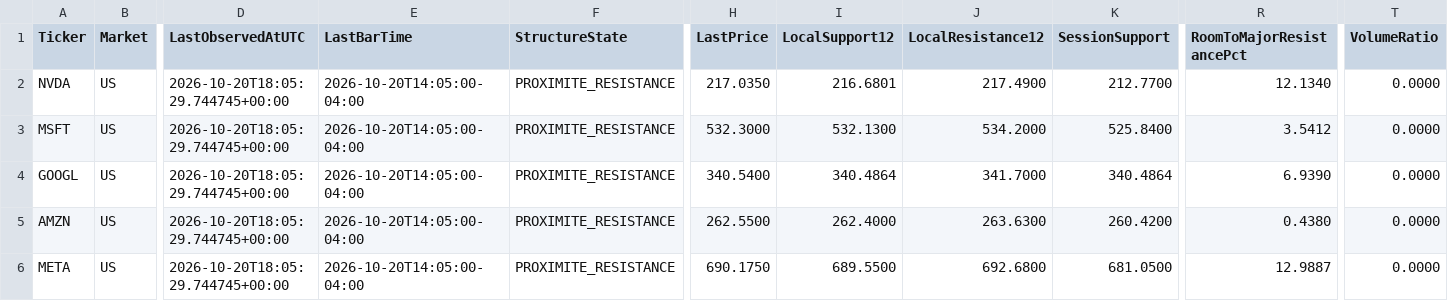
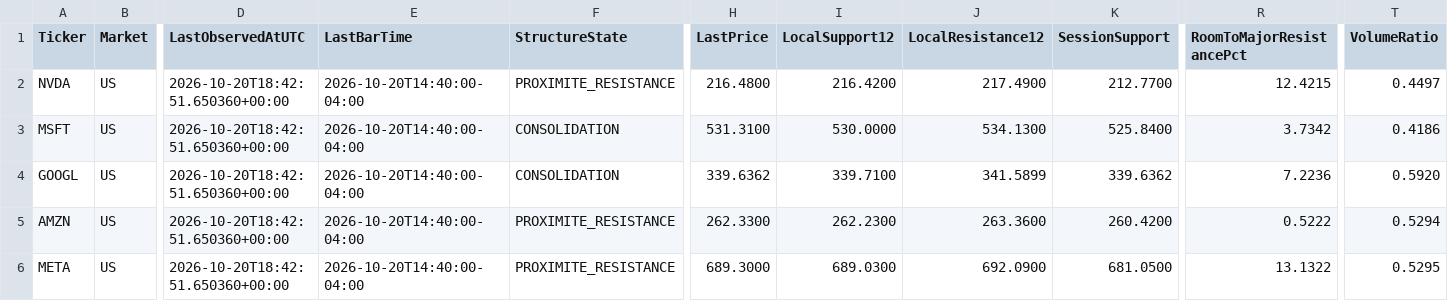
Before and after one commit to Thameur95/investment-assistant, a CSV file: historical_lab/results/structure_shadow_state.csv, drawn as a sheet; only a part is shown, gaps mark what is left out; the diff covers the shown part only; the diff names each change by its address in the sheet, - before the commit and + after, or states it on an @@ line.

```diff
--- a/historical_lab/results/structure_shadow_state.csv
+++ b/historical_lab/results/structure_shadow_state.csv
-D2:D6 (LastObservedAtUTC): 2026-10-20T18:05:29.744745+00:00
+D2:D6 (LastObservedAtUTC): 2026-10-20T18:42:51.650360+00:00
-E2:E6 (LastBarTime): 2026-10-20T14:05:00-04:00
+E2:E6 (LastBarTime): 2026-10-20T14:40:00-04:00
-H2 (LastPrice): 217.0350
+H2 (LastPrice): 216.4800
-I2 (LocalSupport12): 216.6801
+I2 (LocalSupport12): 216.4200
-R2 (RoomToMajorResistancePct): 12.1340
+R2 (RoomToMajorResistancePct): 12.4215
-T2 (VolumeRatio): 0.0000
+T2 (VolumeRatio): 0.4497
-F3:F4 (StructureState): PROXIMITE_RESISTANCE
+F3:F4 (StructureState): CONSOLIDATION
-H3 (LastPrice): 532.3000
+H3 (LastPrice): 531.3100
-I3 (LocalSupport12): 532.1300
+I3 (LocalSupport12): 530.0000
-J3 (LocalResistance12): 534.2000
+J3 (LocalResistance12): 534.1300
-R3 (RoomToMajorResistancePct): 3.5412
+R3 (RoomToMajorResistancePct): 3.7342
-T3 (VolumeRatio): 0.0000
+T3 (VolumeRatio): 0.4186
-H4 (LastPrice): 340.5400
+H4 (LastPrice): 339.6362
-I4 (LocalSupport12): 340.4864
+I4 (LocalSupport12): 339.7100
-J4 (LocalResistance12): 341.7000
+J4 (LocalResistance12): 341.5899
-K4 (SessionSupport): 340.4864
+K4 (SessionSupport): 339.6362
-R4 (RoomToMajorResistancePct): 6.9390
+R4 (RoomToMajorResistancePct): 7.2236
-T4 (VolumeRatio): 0.0000
+T4 (VolumeRatio): 0.5920
-H5 (LastPrice): 262.5500
+H5 (LastPrice): 262.3300
-I5 (LocalSupport12): 262.4000
+I5 (LocalSupport12): 262.2300
-J5 (LocalResistance12): 263.6300
+J5 (LocalResistance12): 263.3600
-R5 (RoomToMajorResistancePct): 0.4380
+R5 (RoomToMajorResistancePct): 0.5222
-T5 (VolumeRatio): 0.0000
+T5 (VolumeRatio): 0.5294
-H6 (LastPrice): 690.1750
+H6 (LastPrice): 689.3000
-I6 (LocalSupport12): 689.5500
+I6 (LocalSupport12): 689.0300
-J6 (LocalResistance12): 692.6800
+J6 (LocalResistance12): 692.0900
-R6 (RoomToMajorResistancePct): 12.9887
+R6 (RoomToMajorResistancePct): 13.1322
-T6 (VolumeRatio): 0.0000
+T6 (VolumeRatio): 0.5295
```
Also changed, not shown: 58 edited cells elsewhere in this file, historical_lab/results/structure_observations.csv, historical_lab/results/structure_shadow_cash.csv, 8 other files.
